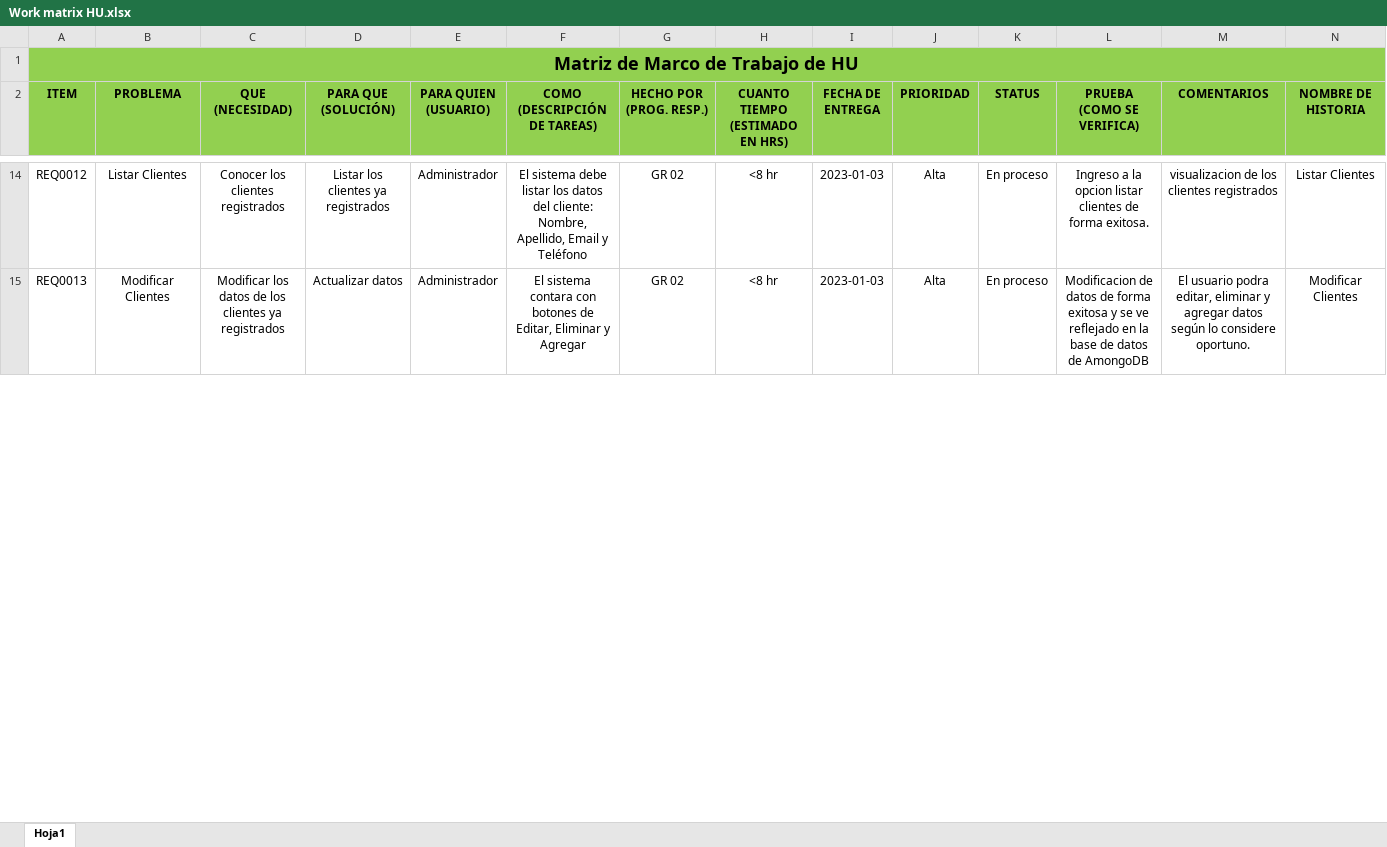
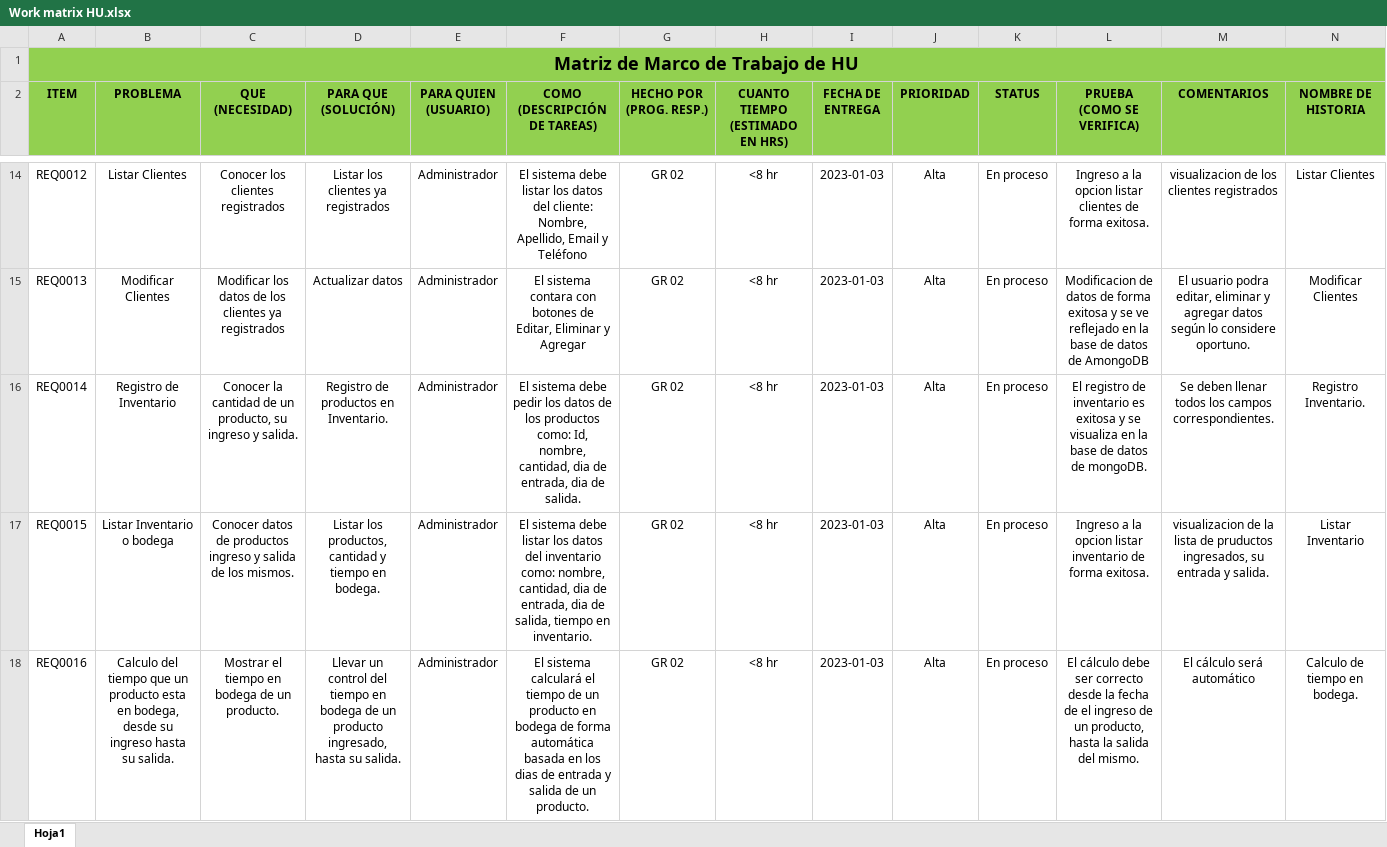
Before and after one commit to MarlonCevallos/DevelopersTeam2FashionStore, an Excel workbook: 02-Requirements/Work matrix HU.xlsx, sheet Hoja1, drawn as a sheet; only a part is shown, gaps mark what is left out; values as stored, in another font and other column widths than the file's, no borders; the diff covers the shown part only; the diff names each change by its address in the sheet, - before the commit and + after, or states it on an @@ line.

Commit message:
Actualizacion requisitos

```diff
--- a/02-Requirements/Work matrix HU.xlsx (sheet Hoja1)
+++ b/02-Requirements/Work matrix HU.xlsx (sheet Hoja1)
+row 16: REQ0014 | Registro de Inventario | Conocer la cantidad de un producto, su ingreso y salida. | Registro de productos en Inventario. | Administrador | El sistema debe pedir los datos de los productos como: Id, nombre, cantidad, dia de entrada, dia de salida. | GR 02 | <8 hr | 2023-01-03 | Alta | En proceso | El registro de inventario es exitosa y se visualiza en la base de datos de mongoDB. | Se deben llenar todos los campos correspondientes. | Registro Inventario.
+row 17: REQ0015 | Listar Inventario o bodega | Conocer datos de productos ingreso y salida de los mismos. | Listar los productos, cantidad y tiempo en bodega. | Administrador | El sistema debe listar los datos del inventario como: nombre, cantidad, dia de entrada, dia de salida, tiempo en inventario. | GR 02 | <8 hr | 2023-01-03 | Alta | En proceso | Ingreso a la opcion listar inventario de forma exitosa. | visualizacion de la lista de pruductos ingresados, su entrada y salida. | Listar Inventario
+row 18: REQ0016 | Calculo del tiempo que un producto esta en bodega, desde su ingreso hasta su salida. | Mostrar el tiempo en bodega de un producto. | Llevar un control del tiempo en bodega de un producto ingresado, hasta su salida. | Administrador | El sistema calculará el tiempo de un producto en bodega de forma automática basada en los dias de entrada y salida de un producto. | GR 02 | <8 hr | 2023-01-03 | Alta | En proceso | El cálculo debe ser correcto desde la fecha de el ingreso de un producto, hasta la salida del mismo. | El cálculo será automático | Calculo de tiempo en bodega.
```
Also changed, not shown: 1 added row and 2 edited cells elsewhere in this sheet.
